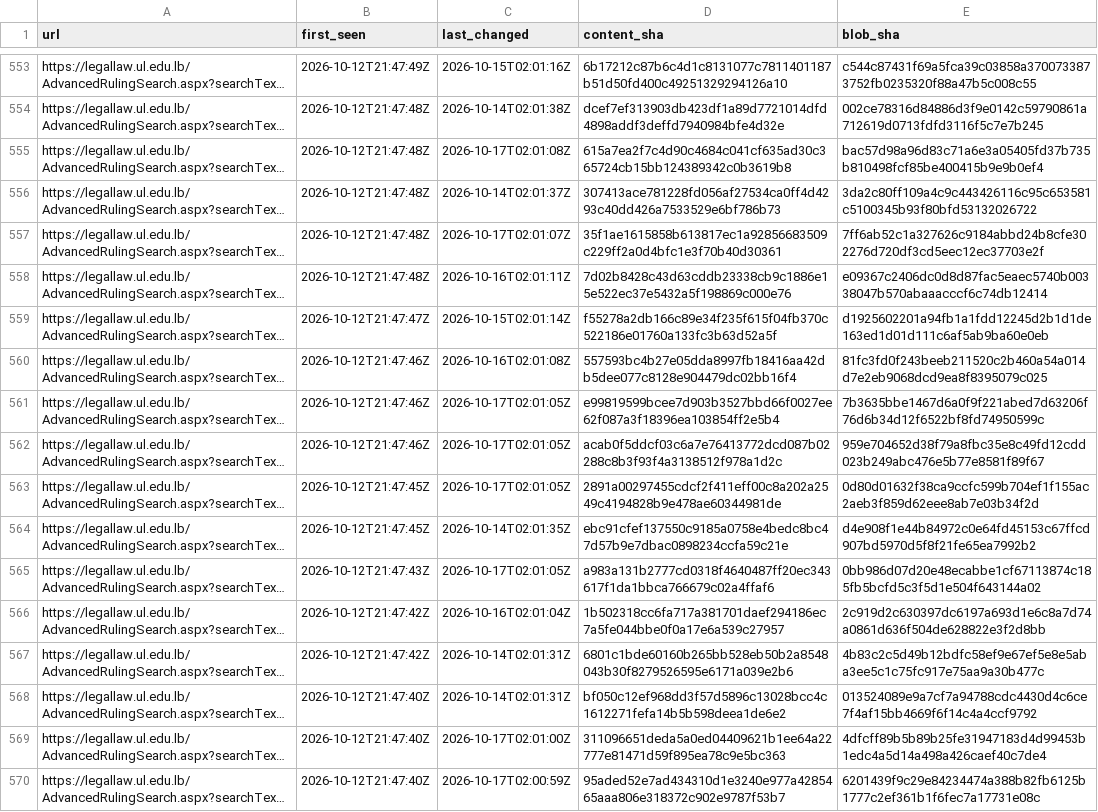
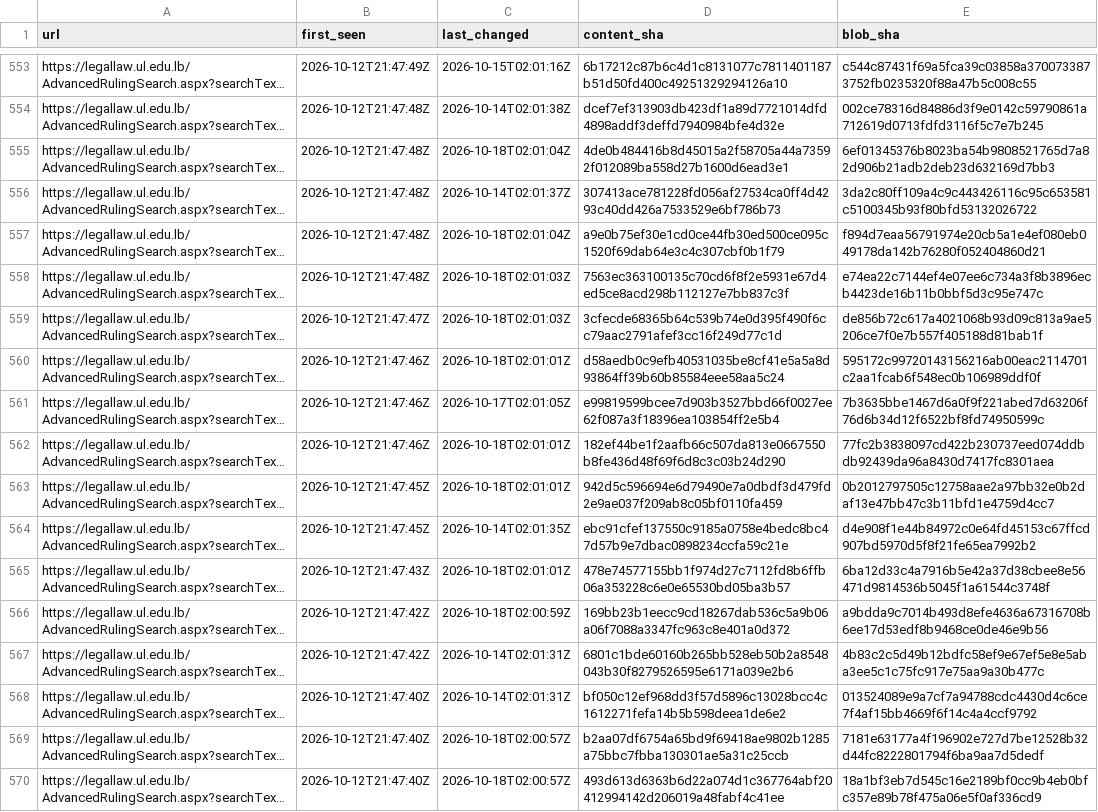
Before and after one commit to taktekhq/lebanese-legislation-archive, a TSV file: pages.tsv, drawn as a sheet; only a part is shown, gaps mark what is left out; long unchanged cells end in …; the diff covers the shown part only; the diff names each change by its address in the sheet, - before the commit and + after, or states it on an @@ line.

```diff
--- a/pages.tsv
+++ b/pages.tsv
-C555 (last_changed): 2026-10-17T02:01:08Z
+C555 (last_changed): 2026-10-18T02:01:04Z
-D555 (content_sha): 615a7ea2f7c4d90c4684c041cf635ad30c365724cb15bb124389342c0b3619b8
+D555 (content_sha): 4de0b484416b8d45015a2f58705a44a73592f012089ba558d27b1600d6ead3e1
-E555 (blob_sha): bac57d98a96d83c71a6e3a05405fd37b735b810498fcf85be400415b9e9b0ef4
+E555 (blob_sha): 6ef01345376b8023ba54b9808521765d7a82d906b21adb2deb23d632169d7bb3
-C557 (last_changed): 2026-10-17T02:01:07Z
+C557 (last_changed): 2026-10-18T02:01:04Z
-D557 (content_sha): 35f1ae1615858b613817ec1a92856683509c229ff2a0d4bfc1e3f70b40d30361
+D557 (content_sha): a9e0b75ef30e1cd0ce44fb30ed500ce095c1520f69dab64e3c4c307cbf0b1f79
-E557 (blob_sha): 7ff6ab52c1a327626c9184abbd24b8cfe302276d720df3cd5eec12ec37703e2f
+E557 (blob_sha): f894d7eaa56791974e20cb5a1e4ef080eb049178da142b76280f052404860d21
-C558 (last_changed): 2026-10-16T02:01:11Z
+C558 (last_changed): 2026-10-18T02:01:03Z
-D558 (content_sha): 7d02b8428c43d63cddb23338cb9c1886e15e522ec37e5432a5f198869c000e76
+D558 (content_sha): 7563ec363100135c70cd6f8f2e5931e67d4ed5ce8acd298b112127e7bb837c3f
-E558 (blob_sha): e09367c2406dc0d8d87fac5eaec5740b00338047b570abaaacccf6c74db12414
+E558 (blob_sha): e74ea22c7144ef4e07ee6c734a3f8b3896ecb4423de16b11b0bbf5d3c95e747c
-C559 (last_changed): 2026-10-15T02:01:14Z
+C559 (last_changed): 2026-10-18T02:01:03Z
-D559 (content_sha): f55278a2db166c89e34f235f615f04fb370c522186e01760a133fc3b63d52a5f
+D559 (content_sha): 3cfecde68365b64c539b74e0d395f490f6cc79aac2791afef3cc16f249d77c1d
-E559 (blob_sha): d1925602201a94fb1a1fdd12245d2b1d1de163ed1d01d111c6af5ab9ba60e0eb
+E559 (blob_sha): de856b72c617a4021068b93d09c813a9ae5206ce7f0e7b557f405188d81bab1f
-C560 (last_changed): 2026-10-16T02:01:08Z
+C560 (last_changed): 2026-10-18T02:01:01Z
-D560 (content_sha): 557593bc4b27e05dda8997fb18416aa42db5dee077c8128e904479dc02bb16f4
+D560 (content_sha): d58aedb0c9efb40531035be8cf41e5a5a8d93864ff39b60b85584eee58aa5c24
-E560 (blob_sha): 81fc3fd0f243beeb211520c2b460a54a014d7e2eb9068dcd9ea8f8395079c025
+E560 (blob_sha): 595172c99720143156216ab00eac2114701c2aa1fcab6f548ec0b106989ddf0f
-C562:C563 (last_changed): 2026-10-17T02:01:05Z
+C562:C563 (last_changed): 2026-10-18T02:01:01Z
-D562 (content_sha): acab0f5ddcf03c6a7e76413772dcd087b02288c8b3f93f4a3138512f978a1d2c
+D562 (content_sha): 182ef44be1f2aafb66c507da813e0667550b8fe436d48f69f6d8c3c03b24d290
-E562 (blob_sha): 959e704652d38f79a8fbc35e8c49fd12cdd023b249abc476e5b77e8581f89f67
+E562 (blob_sha): 77fc2b3838097cd422b230737eed074ddbdb92439da96a8430d7417fc8301aea
-D563 (content_sha): 2891a00297455cdcf2f411eff00c8a202a2549c4194828b9e478ae60344981de
+D563 (content_sha): 942d5c596694e6d79490e7a0dbdf3d479fd2e9ae037f209ab8c05bf0110fa459
-E563 (blob_sha): 0d80d01632f38ca9ccfc599b704ef1f155ac2aeb3f859d62eee8ab7e03b34f2d
+E563 (blob_sha): 0b2012797505c12758aae2a97bb32e0b2daf13e47bb47c3b11bfd1e4759d4cc7
-C565 (last_changed): 2026-10-17T02:01:05Z
+C565 (last_changed): 2026-10-18T02:01:01Z
-D565 (content_sha): a983a131b2777cd0318f4640487ff20ec343617f1da1bbca766679c02a4ffaf6
+D565 (content_sha): 478e74577155bb1f974d27c7112fd8b6ffb06a353228c6e0e65530bd05ba3b57
-E565 (blob_sha): 0bb986d07d20e48ecabbe1cf67113874c185fb5bcfd5c3f5d1e504f643144a02
+E565 (blob_sha): 6ba12d33c4a7916b5e42a37d38cbee8e56471d9814536b5045f1a61544c3748f
-C566 (last_changed): 2026-10-16T02:01:04Z
+C566 (last_changed): 2026-10-18T02:00:59Z
-D566 (content_sha): 1b502318cc6fa717a381701daef294186ec7a5fe044bbe0f0a17e6a539c27957
+D566 (content_sha): 169bb23b1eecc9cd18267dab536c5a9b06a06f7088a3347fc963c8e401a0d372
-E566 (blob_sha): 2c919d2c630397dc6197a693d1e6c8a7d74a0861d636f504de628822e3f2d8bb
+E566 (blob_sha): a9bdda9c7014b493d8efe4636a67316708b6ee17d53edf8b9468ce0de46e9b56
-C569 (last_changed): 2026-10-17T02:01:00Z
+C569 (last_changed): 2026-10-18T02:00:57Z
-D569 (content_sha): 311096651deda5a0ed04409621b1ee64a22777e81471d59f895ea78c9e5bc363
+D569 (content_sha): b2aa07df6754a65bd9f69418ae9802b1285a75bbc7fbba130301ae5a31c25ccb
-E569 (blob_sha): 4dfcff89b5b89b25fe31947183d4d99453b1edc4a5d14a498a426caef40c7de4
+E569 (blob_sha): 7181e63177a4f196902e727d7be12528b32d44fc8222801794f6ba9aa7d5dedf
-C570 (last_changed): 2026-10-17T02:00:59Z
+C570 (last_changed): 2026-10-18T02:00:57Z
-D570 (content_sha): 95aded52e7ad434310d1e3240e977a4285465aaa806e318372c902e9787f53b7
+D570 (content_sha): 493d613d6363b6d22a074d1c367764abf20412994142d206019a48fabf4c41ee
-E570 (blob_sha): 6201439f9c29e84234474a388b82fb6125b1777c2ef361b1f6fec7a17731e08c
+E570 (blob_sha): 18a1bf3eb7d545c16e2189bf0cc9b4eb0bfc357e89b78f475a06e5f0af336cd9
```
Also changed, not shown: 75 edited cells elsewhere in this file, 36 other files.
